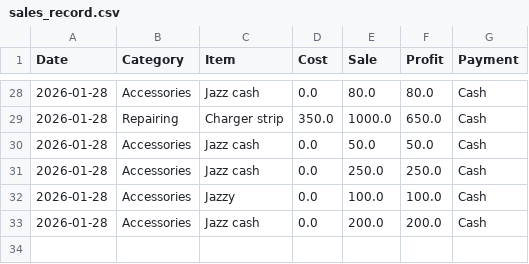
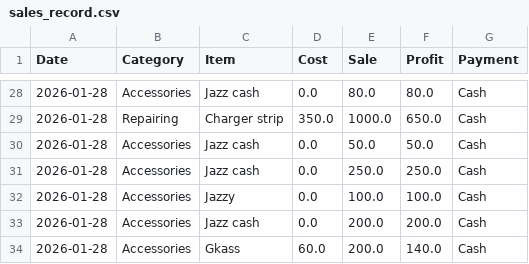
Before and after one commit to farooq9092/Ali-mobile-shop, a CSV file: sales_record.csv, drawn as a sheet; only a part is shown, gaps mark what is left out; the diff names each change by its address in the sheet, - before the commit and + after, or states it on an @@ line.

Commit message:
Added: Gkass

```diff
--- a/sales_record.csv
+++ b/sales_record.csv
+row 34: 2026-01-28 | Accessories | Gkass | 60.0 | 200.0 | 140.0 | Cash
```
